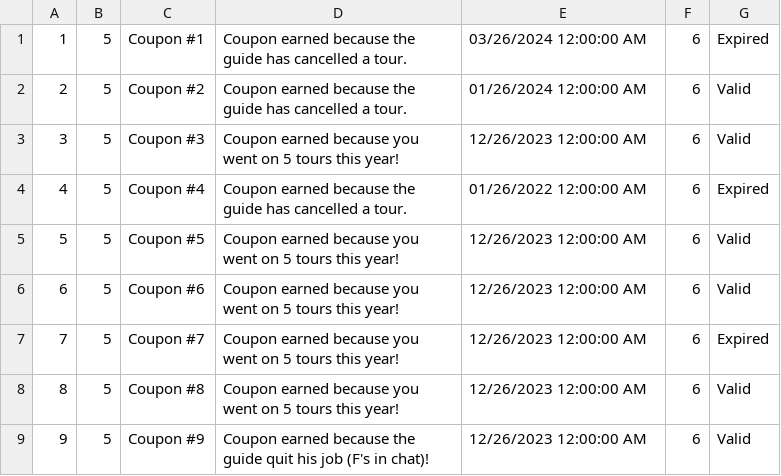
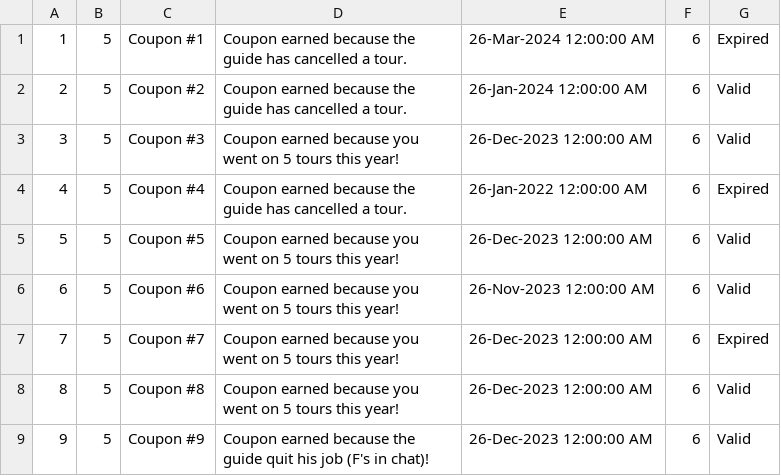
Before and after one commit to VeljkoW/Tourism-Accommodation-Management-App, a CSV file: Resources/Data/tourcoupons.csv, drawn as a sheet.

```diff
--- a/Resources/Data/tourcoupons.csv
+++ b/Resources/Data/tourcoupons.csv
@@ -1,9 +1,9 @@
-1|5|Coupon #1|Coupon earned because the guide has cancelled a tour.|03/26/2024 12:00:00 AM|6|Expired
-2|5|Coupon #2|Coupon earned because the guide has cancelled a tour.|01/26/2024 12:00:00 AM|6|Valid
-3|5|Coupon #3|Coupon earned because you went on 5 tours this year!|12/26/2023 12:00:00 AM|6|Valid
-4|5|Coupon #4|Coupon earned because the guide has cancelled a tour.|01/26/2022 12:00:00 AM|6|Expired
-5|5|Coupon #5|Coupon earned because you went on 5 tours this year!|12/26/2023 12:00:00 AM|6|Valid
-6|5|Coupon #6|Coupon earned because you went on 5 tours this year!|12/26/2023 12:00:00 AM|6|Valid
-7|5|Coupon #7|Coupon earned because you went on 5 tours this year!|12/26/2023 12:00:00 AM|6|Expired
-8|5|Coupon #8|Coupon earned because you went on 5 tours this year!|12/26/2023 12:00:00 AM|6|Valid
-9|5|Coupon #9|Coupon earned because the guide quit his job (F's in chat)!|12/26/2023 12:00:00 AM|6|Valid
+1|5|Coupon #1|Coupon earned because the guide has cancelled a tour.|26-Mar-2024 12:00:00 AM|6|Expired
+2|5|Coupon #2|Coupon earned because the guide has cancelled a tour.|26-Jan-2024 12:00:00 AM|6|Valid
+3|5|Coupon #3|Coupon earned because you went on 5 tours this year!|26-Dec-2023 12:00:00 AM|6|Valid
+4|5|Coupon #4|Coupon earned because the guide has cancelled a tour.|26-Jan-2022 12:00:00 AM|6|Expired
+5|5|Coupon #5|Coupon earned because you went on 5 tours this year!|26-Dec-2023 12:00:00 AM|6|Valid
+6|5|Coupon #6|Coupon earned because you went on 5 tours this year!|26-Nov-2023 12:00:00 AM|6|Valid
+7|5|Coupon #7|Coupon earned because you went on 5 tours this year!|26-Dec-2023 12:00:00 AM|6|Expired
+8|5|Coupon #8|Coupon earned because you went on 5 tours this year!|26-Dec-2023 12:00:00 AM|6|Valid
+9|5|Coupon #9|Coupon earned because the guide quit his job (F's in chat)!|26-Dec-2023 12:00:00 AM|6|Valid
```
Also changed, not shown: 1 other file.
